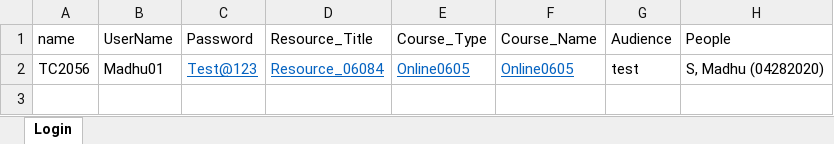
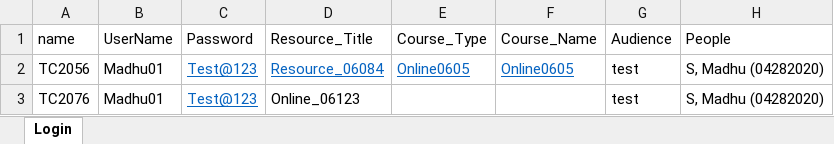
Before and after one commit to MadhuSan/xFramiumDemo, an Excel workbook: ls/src/com/ul/ls/resources/testData.xlsx, sheet Login, drawn as a sheet; values as stored, in another font and other column widths than the file's, no borders; the diff names each change by its address in the sheet, - before the commit and + after, or states it on an @@ line.

```diff
--- a/ls/src/com/ul/ls/resources/testData.xlsx (sheet Login)
+++ b/ls/src/com/ul/ls/resources/testData.xlsx (sheet Login)
+row 3: TC2076 | Madhu01 | Test@123 | Online_06123 |  |  | test | S, Madhu (04282020)
```
Also changed, not shown: 5 other files.
